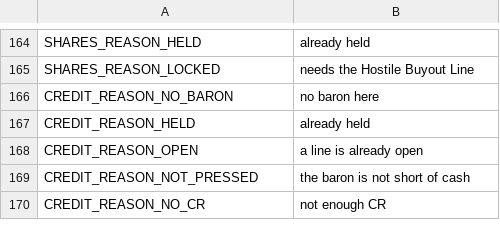
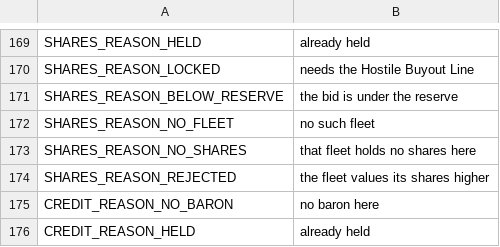
Before and after one commit to brockventures/agora-roguelike, a CSV file: game/localization/agora_strings.csv, drawn as a sheet; only a part is shown, gaps mark what is left out; the shorter side is filled out with more unchanged rows; the diff covers the shown part only; the diff names each change by its address in the sheet, - before the commit and + after, or states it on an @@ line.

```diff
--- a/game/localization/agora_strings.csv
+++ b/game/localization/agora_strings.csv
+row 171: SHARES_REASON_BELOW_RESERVE | the bid is under the reserve
+row 172: SHARES_REASON_NO_FLEET | no such fleet
+row 173: SHARES_REASON_NO_SHARES | that fleet holds no shares here
+row 174: SHARES_REASON_REJECTED | the fleet values its shares higher
```
Also changed, not shown: 14 added rows and 2 edited cells elsewhere in this file, 21 other files.
